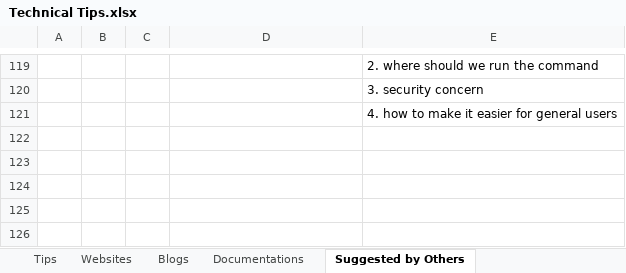
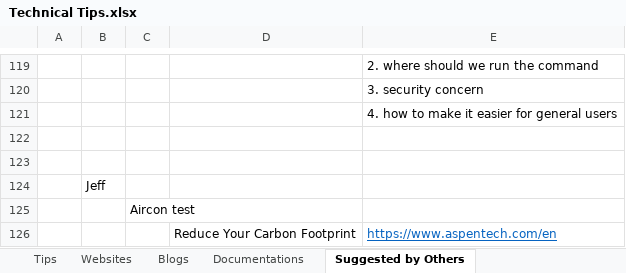
Before and after one commit to XiaozhanYang/technical-tips, an Excel workbook: Technical Tips.xlsx, sheet Suggested by Others, drawn as a sheet; only a part is shown, gaps mark what is left out; values as stored, in another font and other column widths than the file's, no borders; the diff names each change by its address in the sheet, - before the commit and + after, or states it on an @@ line.

```diff
--- a/Technical Tips.xlsx (sheet Suggested by Others)
+++ b/Technical Tips.xlsx (sheet Suggested by Others)
+row 122: (empty)
+row 123: (empty)
+row 124:  | Jeff
+row 125:  |  | Aircon test
+row 126:  |  |  | Reduce Your Carbon Footprint | https://www.aspentech.com/en
```
Also changed, not shown: sheet Random Articles.
